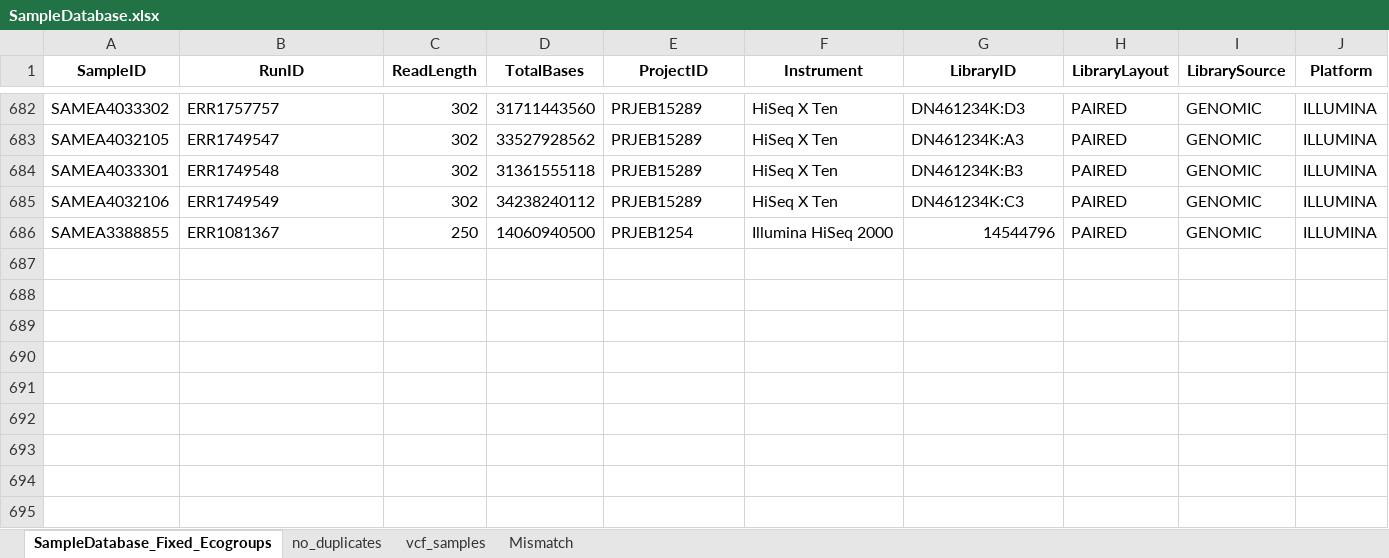
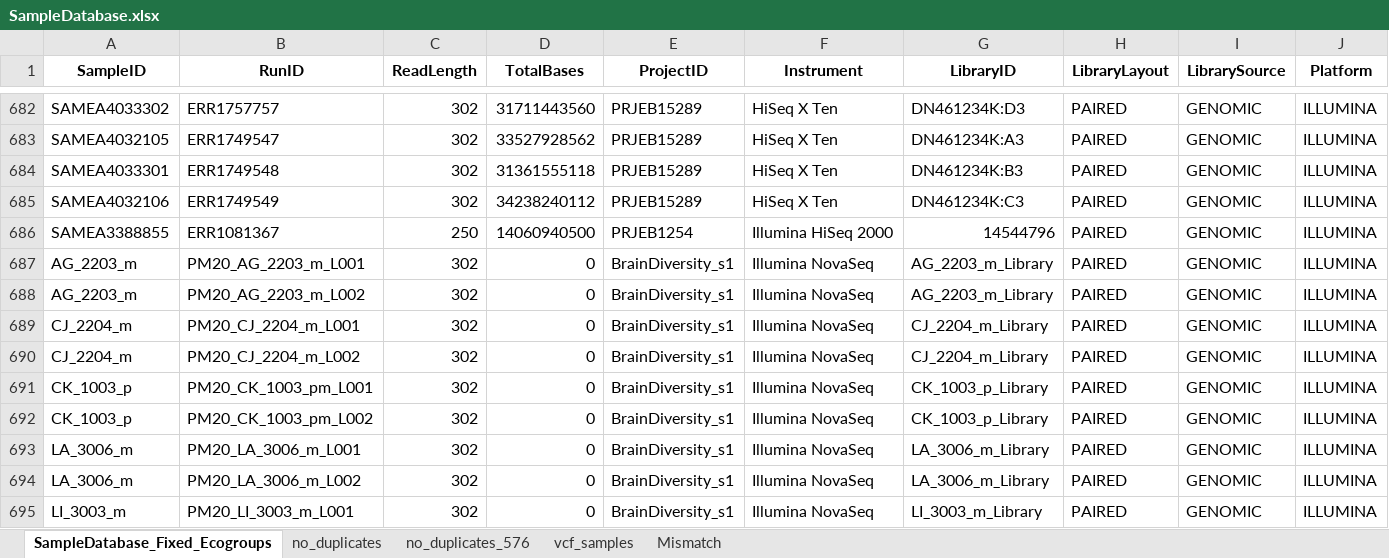
Before and after one commit to ptmcgrat/CichlidSRSequencing, an Excel workbook: cichlid_sr_sequencing/SampleDatabase.xlsx, sheet SampleDatabase_Fixed_Ecogroups, drawn as a sheet; only a part is shown, gaps mark what is left out; values as stored, in another font and other column widths than the file's, no borders; rows hold the shown columns only; the diff covers the shown part only; the diff names each change by its address in the sheet, - before the commit and + after, or states it on an @@ line.

```diff
--- a/cichlid_sr_sequencing/SampleDatabase.xlsx (sheet SampleDatabase_Fixed_Ecogroups)
+++ b/cichlid_sr_sequencing/SampleDatabase.xlsx (sheet SampleDatabase_Fixed_Ecogroups)
+sheet tab: no_duplicates_576
+row 687: AG_2203_m | PM20_AG_2203_m_L001 | 302 | 0 | BrainDiversity_s1 | Illumina NovaSeq | AG_2203_m_Library | PAIRED | GENOMIC | ILLUMINA
+row 688: AG_2203_m | PM20_AG_2203_m_L002 | 302 | 0 | BrainDiversity_s1 | Illumina NovaSeq | AG_2203_m_Library | PAIRED | GENOMIC | ILLUMINA
+row 689: CJ_2204_m | PM20_CJ_2204_m_L001 | 302 | 0 | BrainDiversity_s1 | Illumina NovaSeq | CJ_2204_m_Library | PAIRED | GENOMIC | ILLUMINA
+row 690: CJ_2204_m | PM20_CJ_2204_m_L002 | 302 | 0 | BrainDiversity_s1 | Illumina NovaSeq | CJ_2204_m_Library | PAIRED | GENOMIC | ILLUMINA
+row 691: CK_1003_p | PM20_CK_1003_pm_L001 | 302 | 0 | BrainDiversity_s1 | Illumina NovaSeq | CK_1003_p_Library | PAIRED | GENOMIC | ILLUMINA
+row 692: CK_1003_p | PM20_CK_1003_pm_L002 | 302 | 0 | BrainDiversity_s1 | Illumina NovaSeq | CK_1003_p_Library | PAIRED | GENOMIC | ILLUMINA
+row 693: LA_3006_m | PM20_LA_3006_m_L001 | 302 | 0 | BrainDiversity_s1 | Illumina NovaSeq | LA_3006_m_Library | PAIRED | GENOMIC | ILLUMINA
+row 694: LA_3006_m | PM20_LA_3006_m_L002 | 302 | 0 | BrainDiversity_s1 | Illumina NovaSeq | LA_3006_m_Library | PAIRED | GENOMIC | ILLUMINA
+row 695: LI_3003_m | PM20_LI_3003_m_L001 | 302 | 0 | BrainDiversity_s1 | Illumina NovaSeq | LI_3003_m_Library | PAIRED | GENOMIC | ILLUMINA
```
Also changed, not shown: 99 added rows elsewhere in this sheet, sheet vcf_samples, 6 other files.
